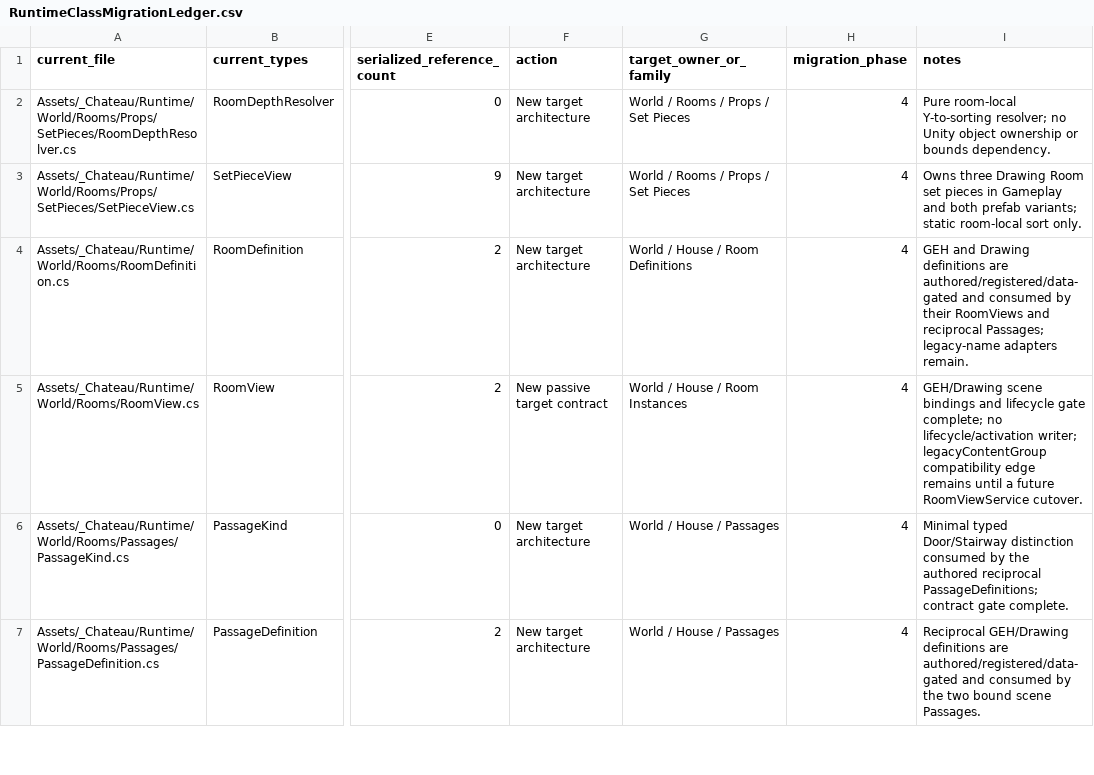
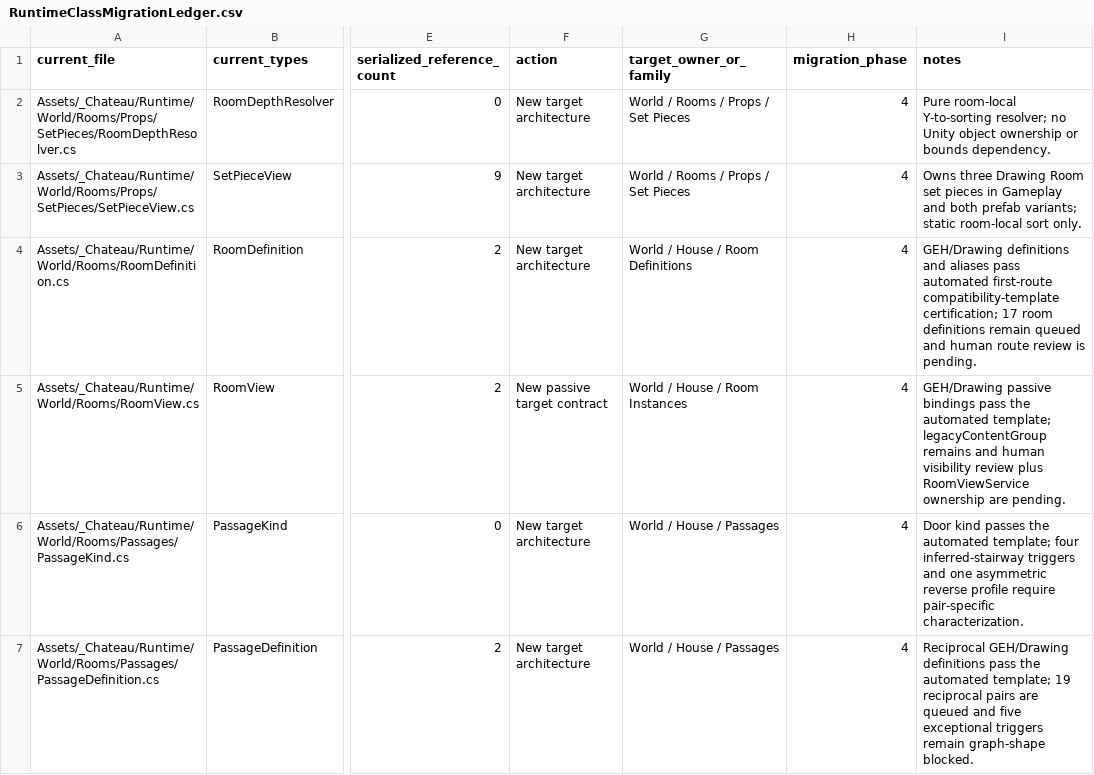
Before and after one commit to redgargoyle/ChateauElsewhere, a CSV file: Docs/Architecture/RuntimeClassMigrationLedger.csv, drawn as a sheet; only a part is shown, gaps mark what is left out; the diff covers the shown part only; the diff names each change by its address in the sheet, - before the commit and + after, or states it on an @@ line.

```diff
--- a/Docs/Architecture/RuntimeClassMigrationLedger.csv
+++ b/Docs/Architecture/RuntimeClassMigrationLedger.csv
-I4 (notes): GEH and Drawing definitions are authored/registered/data-gated and consumed by their RoomViews and reciprocal Passages; legacy-name adapters remain.
+I4 (notes): GEH/Drawing definitions and aliases pass automated first-route compatibility-template certification; 17 room definitions remain queued and human route review is pending.
-I5 (notes): GEH/Drawing scene bindings and lifecycle gate complete; no lifecycle/activation writer; legacyContentGroup compatibility edge remains until a future RoomViewService cutover.
+I5 (notes): GEH/Drawing passive bindings pass the automated template; legacyContentGroup remains and human visibility review plus RoomViewService ownership are pending.
-I6 (notes): Minimal typed Door/Stairway distinction consumed by the authored reciprocal PassageDefinitions; contract gate complete.
+I6 (notes): Door kind passes the automated template; four inferred-stairway triggers and one asymmetric reverse profile require pair-specific characterization.
-I7 (notes): …GEH/Drawing definitions are authored/registered/data-gated and consumed by the two bound scene Passages.
+I7 (notes): …GEH/Drawing definitions pass the automated template; 19 reciprocal pairs are queued and five exceptional triggers remain graph-shape blocked.
```
Also changed, not shown: 5 edited cells elsewhere in this file, Docs/Architecture/Generated/serialized_script_refs.csv, 8 other files.
